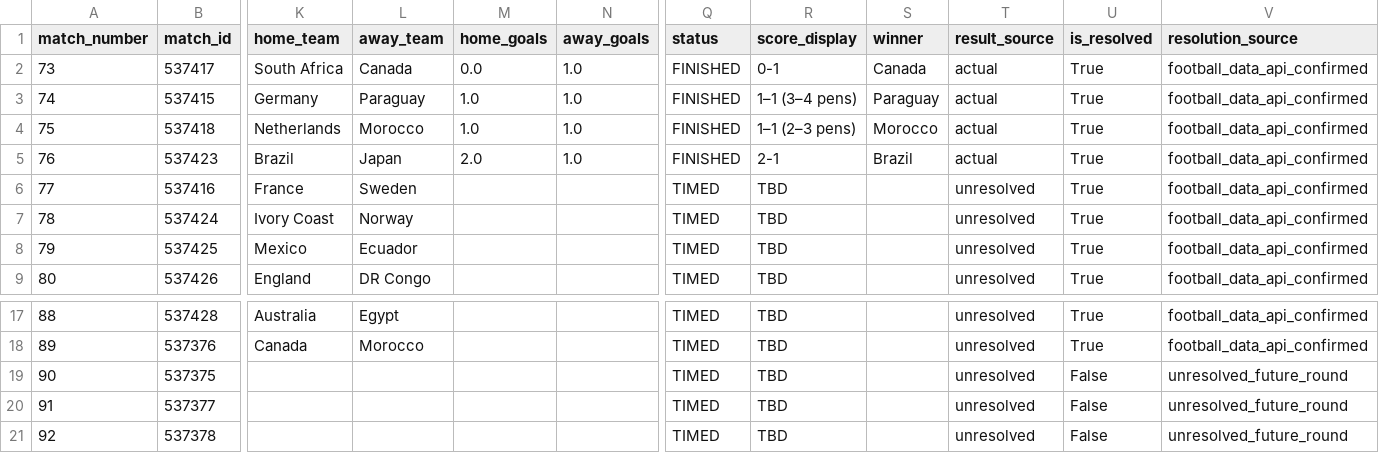
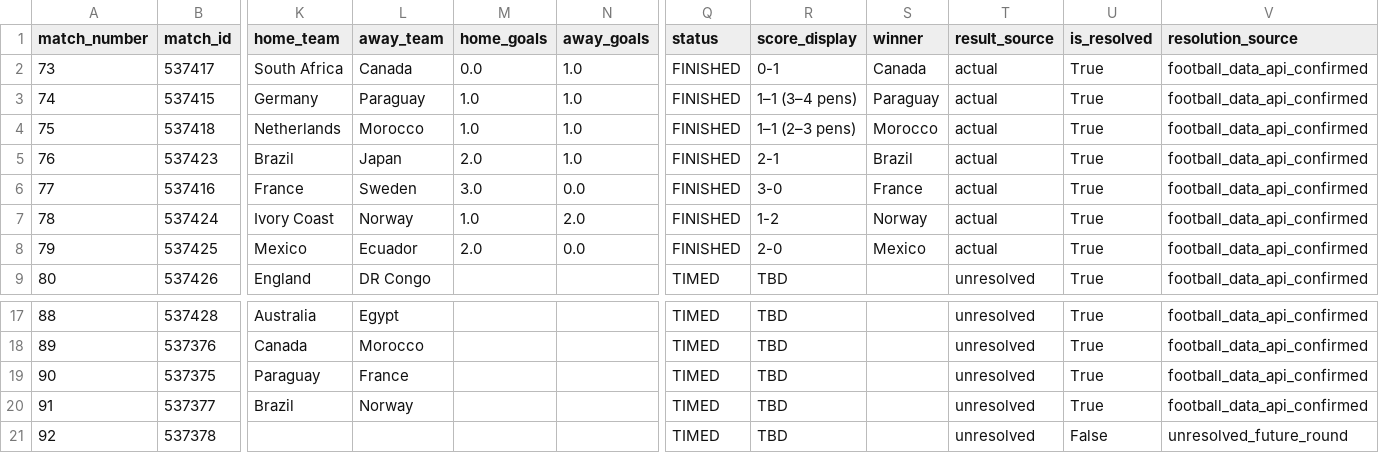
Before and after one commit to sabinorio-tech/World-Cup-Match-Prediction, a CSV file: data/processed/knockout_matches.csv, drawn as a sheet; only a part is shown, gaps mark what is left out; the diff names each change by its address in the sheet, - before the commit and + after, or states it on an @@ line.

```diff
--- a/data/processed/knockout_matches.csv
+++ b/data/processed/knockout_matches.csv
-M6 (home_goals): (empty)
+M6 (home_goals): 3.0
-N6 (away_goals): (empty)
+N6 (away_goals): 0.0
-Q6:Q8 (status): TIMED
+Q6:Q8 (status): FINISHED
-R6 (score_display): TBD
+R6 (score_display): 3-0
-S6 (winner): (empty)
+S6 (winner): France
-T6:T8 (result_source): unresolved
+T6:T8 (result_source): actual
-M7 (home_goals): (empty)
+M7 (home_goals): 1.0
-N7 (away_goals): (empty)
+N7 (away_goals): 2.0
-R7 (score_display): TBD
+R7 (score_display): 1-2
-S7 (winner): (empty)
+S7 (winner): Norway
-M8 (home_goals): (empty)
+M8 (home_goals): 2.0
-N8 (away_goals): (empty)
+N8 (away_goals): 0.0
-R8 (score_display): TBD
+R8 (score_display): 2-0
-S8 (winner): (empty)
+S8 (winner): Mexico
-K19 (home_team): (empty)
+K19 (home_team): Paraguay
-L19 (away_team): (empty)
+L19 (away_team): France
-U19:U20 (is_resolved): False
+U19:U20 (is_resolved): True
-V19:V20 (resolution_source): unresolved_future_round
+V19:V20 (resolution_source): football_data_api_confirmed
-K20 (home_team): (empty)
+K20 (home_team): Brazil
-L20 (away_team): (empty)
+L20 (away_team): Norway
```
Also changed, not shown: data/processed/live_matches.csv, 1 other file.
